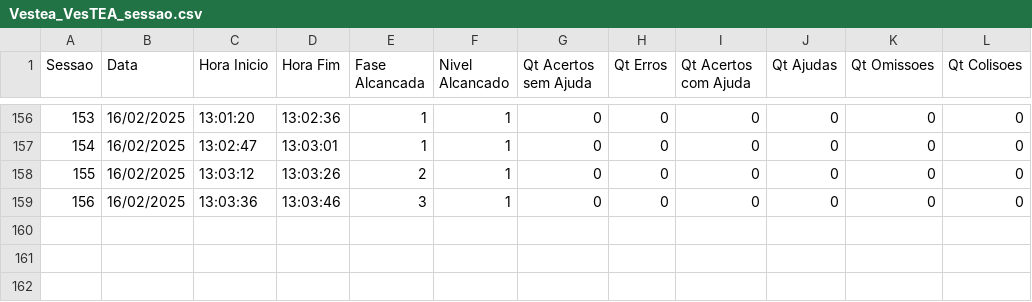
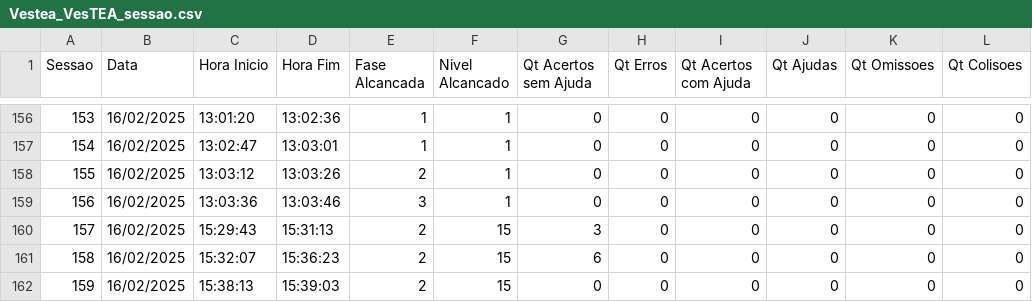
Before and after one commit to luisEduardoBet/T-TEA2.0, a CSV file: Source/Jogadores/Vestea_VesTEA_sessao.csv, drawn as a sheet; only a part is shown, gaps mark what is left out.

Commit message:
VesTEA 0.1.4
Não permite avanço de fase durante a partida caso não haja desafios suficientes

```diff
--- a/Source/Jogadores/Vestea_VesTEA_sessao.csv
+++ b/Source/Jogadores/Vestea_VesTEA_sessao.csv
@@ -159 +159,4 @@ Sessao;Data;Hora Inicio;Hora Fim;Fase Alcancada;Nivel Alcancado;Qt Acertos sem A
 156;16/02/2025;13:03:36;13:03:46;3;1;0;0;0;0;0;0
+157;16/02/2025;15:29:43;15:31:13;2;15;3;0;0;0;0;0
+158;16/02/2025;15:32:07;15:36:23;2;15;6;0;0;0;0;0
+159;16/02/2025;15:38:13;15:39:03;2;15;0;0;0;0;0;0
```
Also changed, not shown: Source/Jogadores/Vestea_VesTEA_config.csv, 2 other files.
